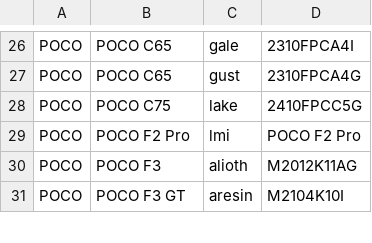
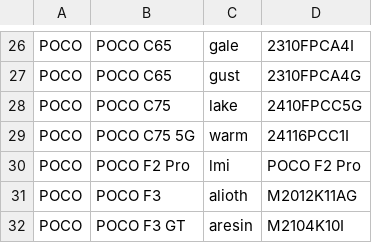
Before and after one commit to Soar1989/get_android_data, a CSV file: data/mi_gms_devices.csv, drawn as a sheet; only a part is shown, gaps mark what is left out; the diff names each change by its address in the sheet, - before the commit and + after, or states it on an @@ line.

```diff
--- a/data/mi_gms_devices.csv
+++ b/data/mi_gms_devices.csv
+row 29: POCO | POCO C75 5G | warm | 24116PCC1I
```
